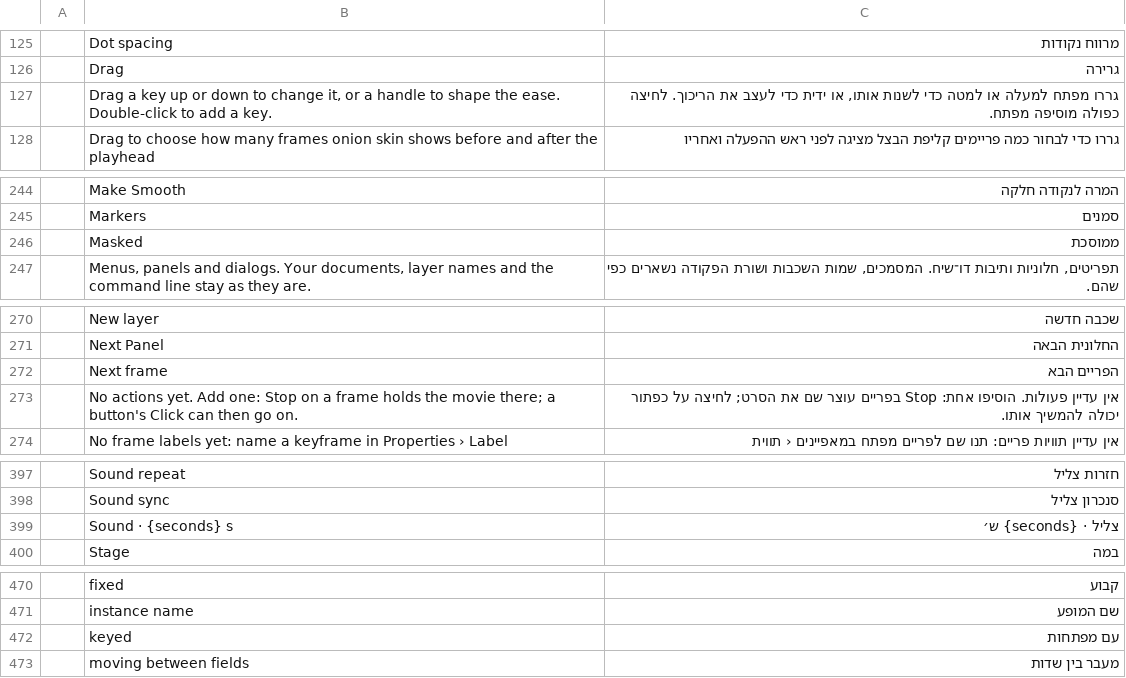
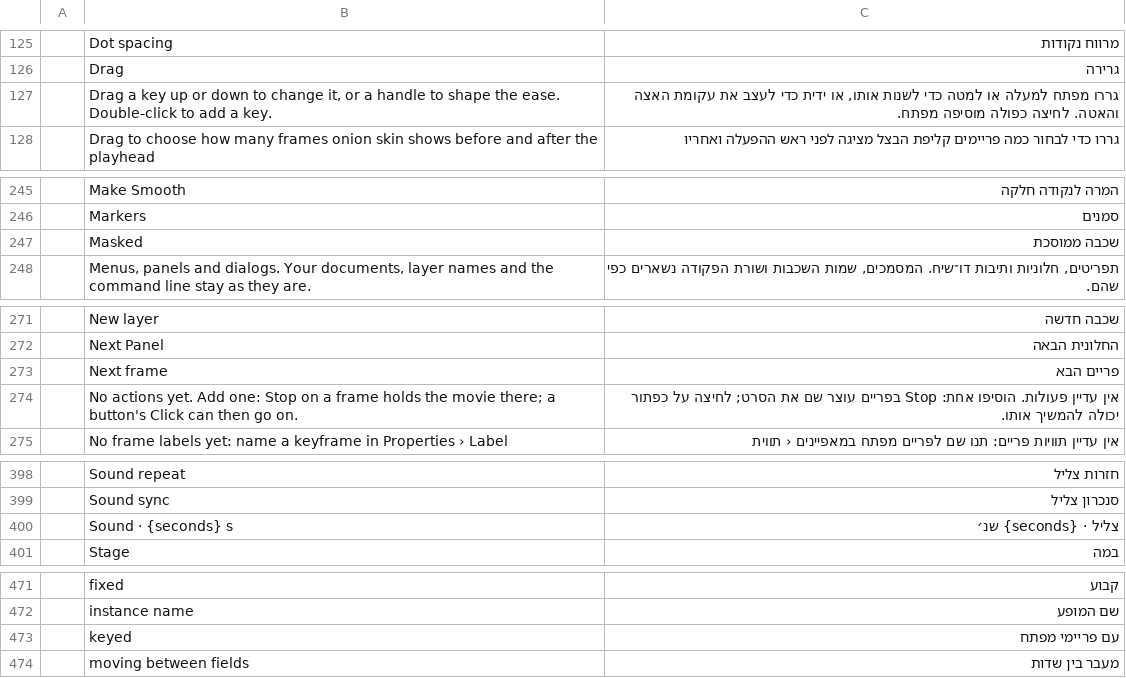
Before and after one commit to nocturney/craft-i18n, a TSV file: locales/he/anicraft.tsv, drawn as a sheet; only a part is shown, gaps mark what is left out; the diff covers the shown part only.

```diff
--- a/locales/he/anicraft.tsv
+++ b/locales/he/anicraft.tsv
@@ -126,3 +126,3 @@
 	Drag	גרירה
-	Drag a key up or down to change it, or a handle to shape the ease. Double-click to add a key.	גררו מפתח למעלה או למטה כדי לשנות אותו, או ידית כדי לעצב את הריכוך. לחיצה כפולה מוסיפה מפתח.
+	Drag a key up or down to change it, or a handle to shape the ease. Double-click to add a key.	גררו מפתח למעלה או למטה כדי לשנות אותו, או ידית כדי לעצב את עקומת האצה והאטה. לחיצה כפולה מוסיפה מפתח.
 	Drag to choose how many frames onion skin shows before and after the playhead	גררו כדי לבחור כמה פריימים קליפת הבצל מציגה לפני ראש ההפעלה ואחריו
@@ -245,3 +246,3 @@
 	Markers	סמנים
-	Masked	ממוסכת
+	Masked	שכבה ממוסכת
 	Menus, panels and dialogs. Your documents, layer names and the command line stay as they are.	תפריטים, חלוניות ותיבות דו־שיח. המסמכים, שמות השכבות ושורת הפקודה נשארים כפי שהם.
@@ -271,3 +272,3 @@
 	Next Panel	החלונית הבאה
-	Next frame	הפריים הבא
+	Next frame	פריים הבא
 	No actions yet. Add one: Stop on a frame holds the movie there; a button's Click can then go on.	אין עדיין פעולות. הוסיפו אחת: Stop בפריים עוצר שם את הסרט; לחיצה על כפתור יכולה להמשיך אותו.
@@ -398,3 +399,3 @@
 	Sound sync	סנכרון צליל
-	Sound · {seconds} s	צליל · {seconds} ש׳
+	Sound · {seconds} s	צליל · {seconds} שנ׳
 	Stage	במה
@@ -471,3 +472,3 @@
 	instance name	שם המופע
-	keyed	עם מפתחות
+	keyed	עם פריימי מפתח
 	moving between fields	מעבר בין שדות
```
Also changed, not shown: 1 added row and 9 edited cells elsewhere in this file.
